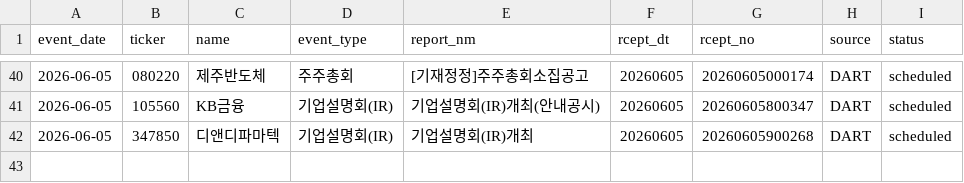
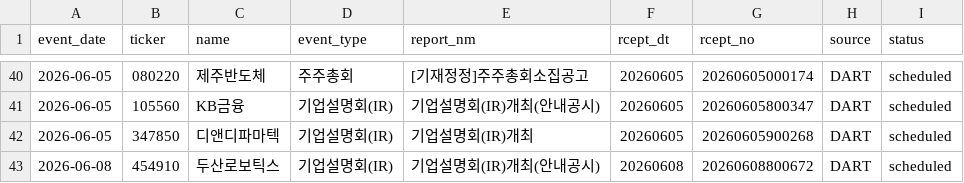
Before and after one commit to Lee-D-S/stock-signal-lab, a CSV file: ai 주가 변동 원인 분석/08_관찰기록/07_공시이벤트/공시_이벤트_캘린더.csv, drawn as a sheet; only a part is shown, gaps mark what is left out.

```diff
--- a/ai 주가 변동 원인 분석/08_관찰기록/07_공시이벤트/공시_이벤트_캘린더.csv
+++ b/ai 주가 변동 원인 분석/08_관찰기록/07_공시이벤트/공시_이벤트_캘린더.csv
@@ -42 +42,2 @@
 2026-06-05,347850,디앤디파마텍,기업설명회(IR),기업설명회(IR)개최,20260605,20260605900268,DART,scheduled
+2026-06-08,454910,두산로보틱스,기업설명회(IR),기업설명회(IR)개최(안내공시),20260608,20260608800672,DART,scheduled
```
Also changed, not shown: 3 other files.
